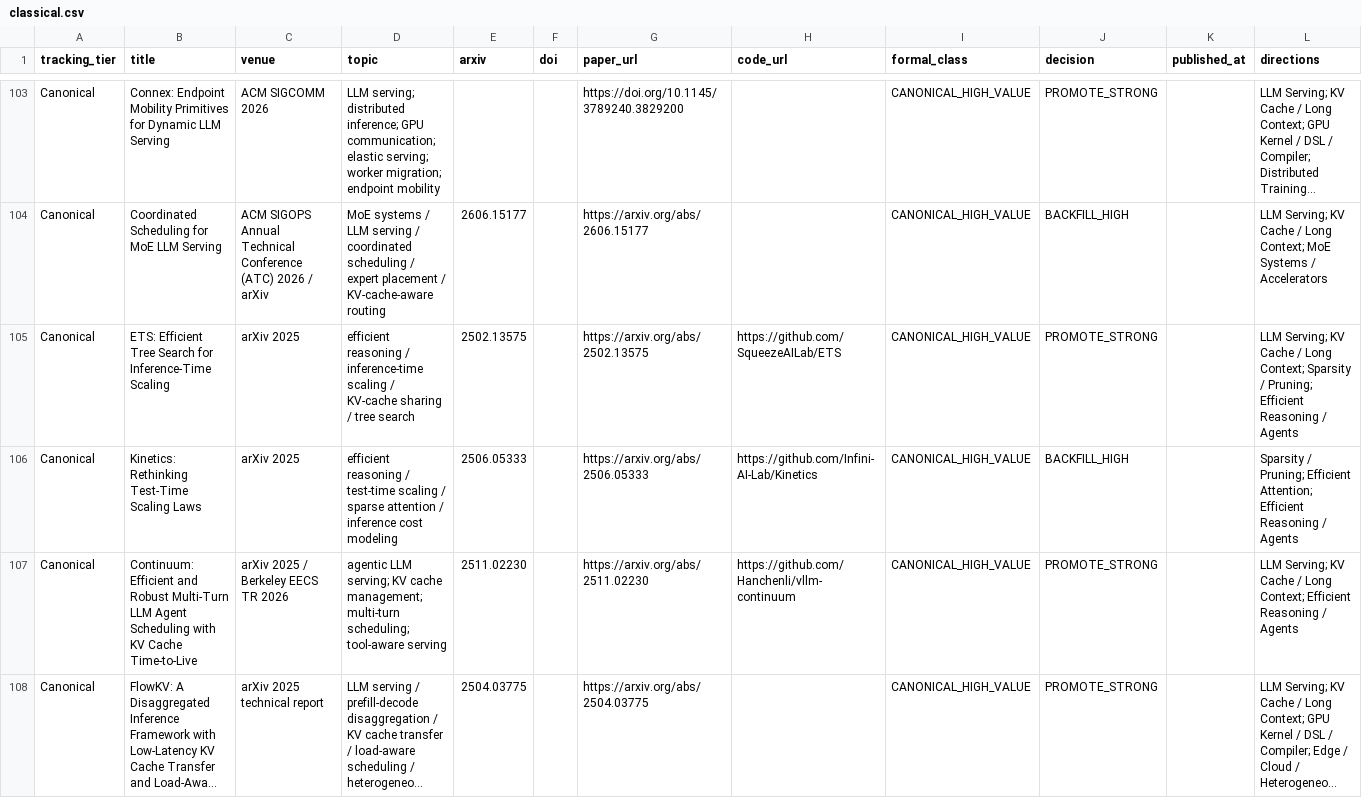
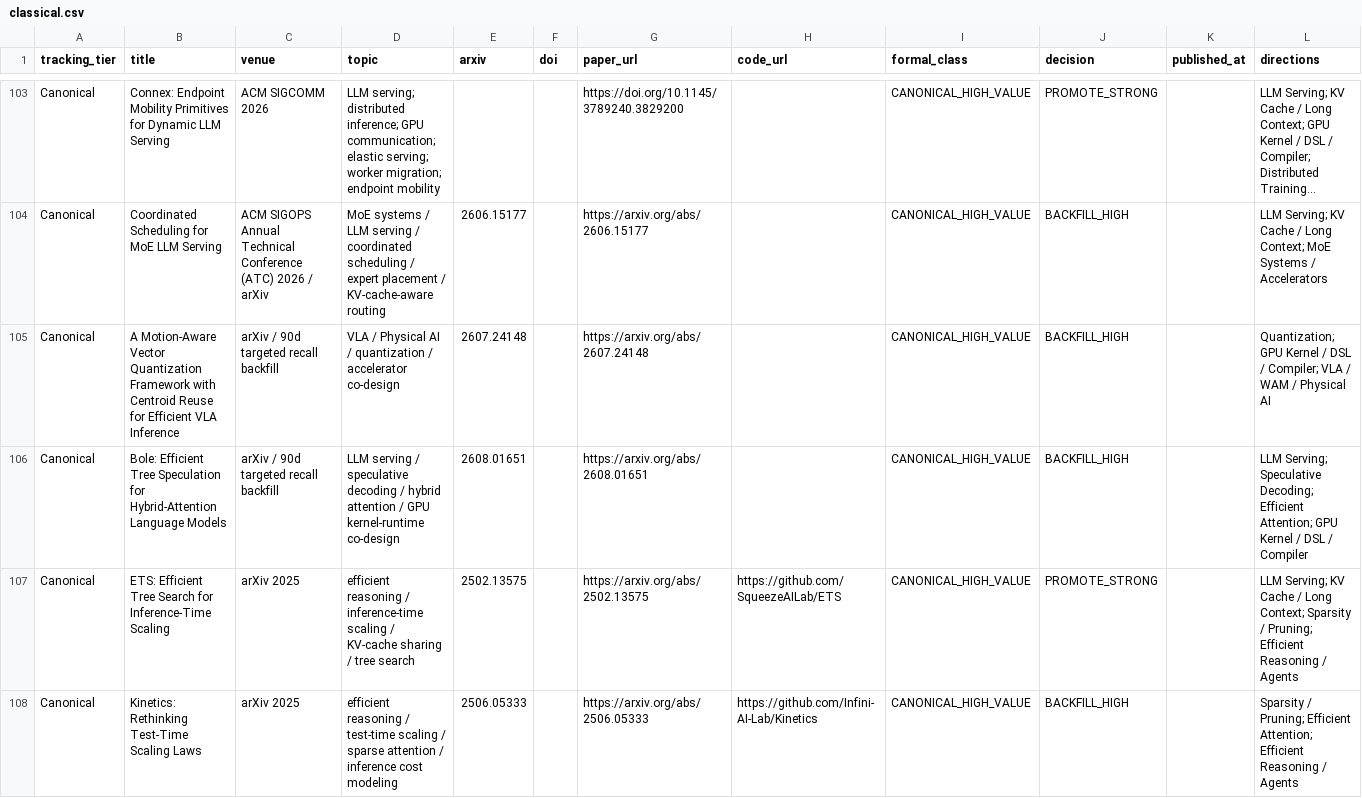
Before and after one commit to WangZhican/efficient-ml-landscape, a CSV file: data/classical.csv, drawn as a sheet; only a part is shown, gaps mark what is left out; the shorter side is filled out with more unchanged rows; long unchanged cells end in …; the diff names each change by its address in the sheet, - before the commit and + after, or states it on an @@ line.

```diff
--- a/data/classical.csv
+++ b/data/classical.csv
+row 105: Canonical | A Motion-Aware Vector Quantization Framework with Centroid Reuse for Efficient VLA Inference | arXiv / 90d targeted recall backfill | VLA / Physical AI / quantization / accelerator co-design | 2607.24148 |  | https://arxiv.org/abs/2607.24148 |  | CANONICAL_HIGH_VALUE | BACKFILL_HIGH |  | Quantization; GPU Kernel / DSL / Compiler; VLA / WAM / Physical AI
+row 106: Canonical | Bole: Efficient Tree Speculation for Hybrid-Attention Language Models | arXiv / 90d targeted recall backfill | LLM serving / speculative decoding / hybrid attention / GPU kernel-runtime co-design | 2608.01651 |  | https://arxiv.org/abs/2608.01651 |  | CANONICAL_HIGH_VALUE | BACKFILL_HIGH |  | LLM Serving; Speculative Decoding; Efficient Attention; GPU Kernel / DSL / Compiler
```
Also changed, not shown: data/latest_30d.csv, data/papers.csv, 19 other files.
